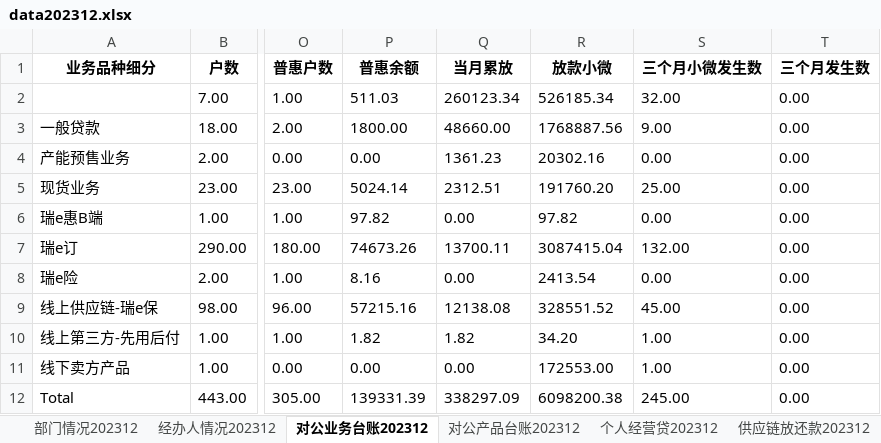
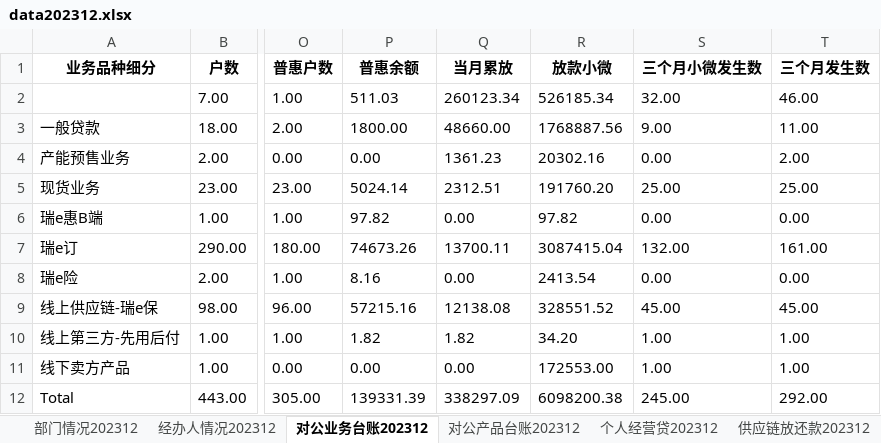
Before and after one commit to modem1024k/streamlit2023, an Excel workbook: excel/data202312.xlsx, sheet 对公业务台账202312, drawn as a sheet; only a part is shown, gaps mark what is left out; values as stored, in another font and other column widths than the file's, no borders; the diff names each change by its address in the sheet, - before the commit and + after, or states it on an @@ line.

```diff
--- a/excel/data202312.xlsx (sheet 对公业务台账202312)
+++ b/excel/data202312.xlsx (sheet 对公业务台账202312)
-T2 (三个月发生数): 0.00
+T2 (三个月发生数): 46.00
-T3 (三个月发生数): 0.00
+T3 (三个月发生数): 11.00
-T4 (三个月发生数): 0.00
+T4 (三个月发生数): 2.00
-T5 (三个月发生数): 0.00
+T5 (三个月发生数): 25.00
-T7 (三个月发生数): 0.00
+T7 (三个月发生数): 161.00
-T9 (三个月发生数): 0.00
+T9 (三个月发生数): 45.00
-T10:T11 (三个月发生数): 0.00
+T10:T11 (三个月发生数): 1.00
-T12 (三个月发生数): 0.00
+T12 (三个月发生数): 292.00
```
Also changed, not shown: sheet 供应链放还款202312.
